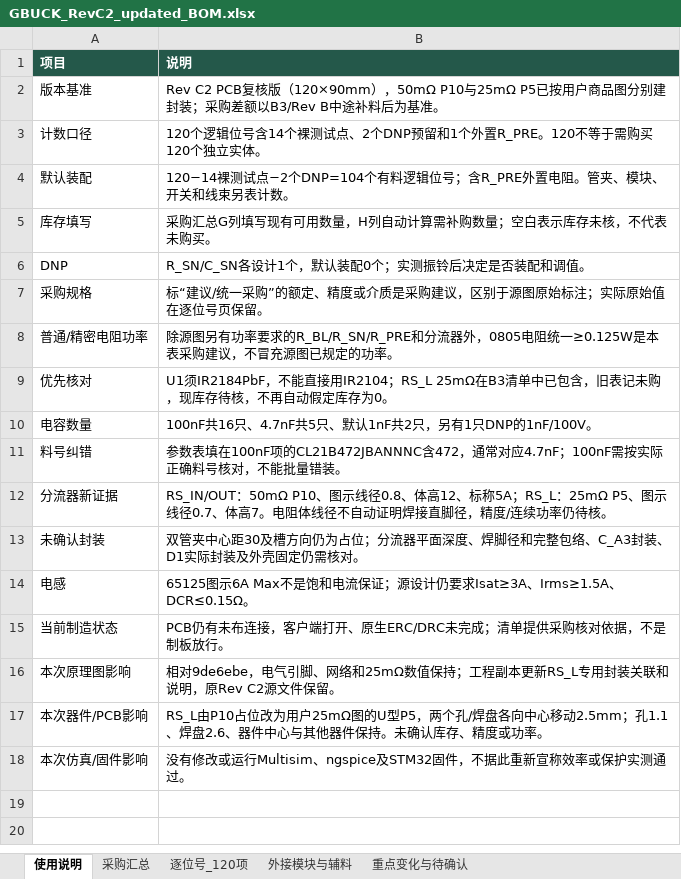
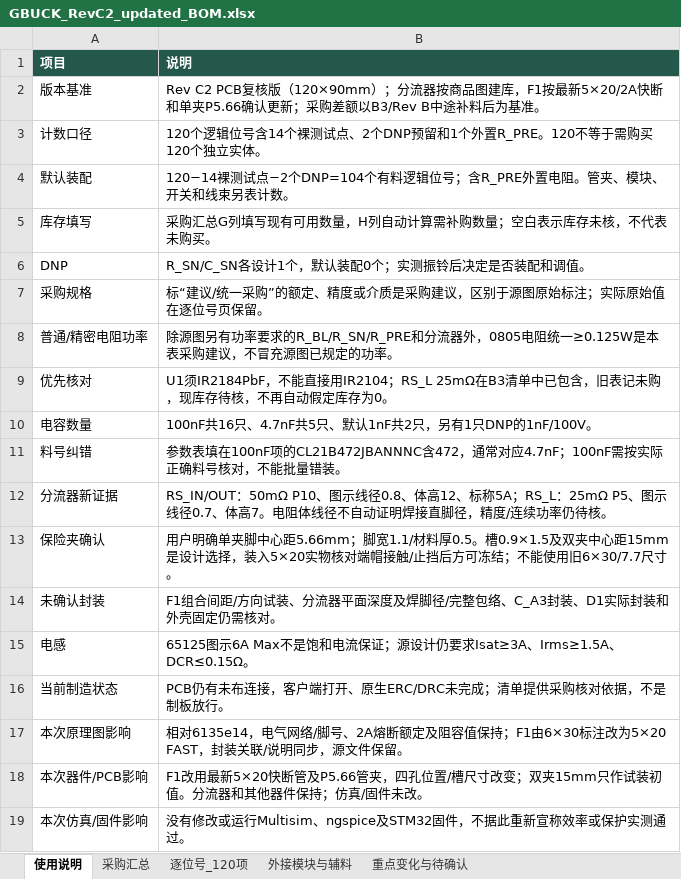
Before and after one commit to hfwj/-, an Excel workbook: projects/2026-electronics-contest/g-buck/rev-c2/downloads/GBUCK_RevC2_updated_BOM.xlsx, sheet 使用说明, drawn as a sheet; values as stored, in another font and other column widths than the file's, no borders; addresses are those after the commit; the diff names each change by its address in the sheet, - before the commit and + after, or states it on an @@ line.

Commit message:
Use 5x20 fast fuse clips with confirmed 5.66mm pin pitch

```diff
--- a/projects/2026-electronics-contest/g-buck/rev-c2/downloads/GBUCK_RevC2_updated_BOM.xlsx (sheet 使用说明)
+++ b/projects/2026-electronics-contest/g-buck/rev-c2/downloads/GBUCK_RevC2_updated_BOM.xlsx (sheet 使用说明)
-B2 (说明): …版（120×90mm），50mΩ P10与25mΩ P5已按用户商品图分别建封装；采购差…
+B2 (说明): …版（120×90mm）；分流器按商品图建库，F1按最新5×20/2A快断和单夹P5.66确认更新；采购差…
+row 13: 保险夹确认 | 用户明确单夹脚中心距5.66mm；脚宽1.1/材料厚0.5。槽0.9×1.5及双夹中心距15mm是设计选择，装入5×20实物核对端帽接触/止挡后方可冻结；不能使用旧6×30/7.7尺寸。
-B14 (说明): 双管夹中心距30及槽方向仍为占位；分流器平面深度、焊脚径和完整包络、C_A3封装、D1实际封装及外壳固定…
+B14 (说明): F1组合间距/方向试装、分流器平面深度及焊脚径/完整包络、C_A3封装、D1实际封装和外壳固定…
-B17 (说明): 相对9de6ebe，电气引脚、网络和25mΩ数值保持；工程副本更新RS_L专用封装关联和说明，原Rev C2源文件保…
+B17 (说明): 相对6135e14，电气网络/脚号、2A熔断额定及阻容值保持；F1由6×30标注改为5×20 FAST，封装关联/说明同步，源文件保…
-B18 (说明): RS_L由P10占位改为用户25mΩ图的U型P5，两个孔/焊盘各向中心移动2.5mm；孔1.1、焊盘2.6、器件中心与其他器件保持。未确认库存、精度或功率。
+B18 (说明): F1改用最新5×20快断管及P5.66管夹，四孔位置/槽尺寸改变；双夹15mm只作试装初值。分流器和其他器件保持；仿真/固件未改。
```
Also changed, not shown: sheet 逐位号_120项, sheet 采购汇总, sheet 重点变化与待确认, sheet 外接模块与辅料, 31 other files.
